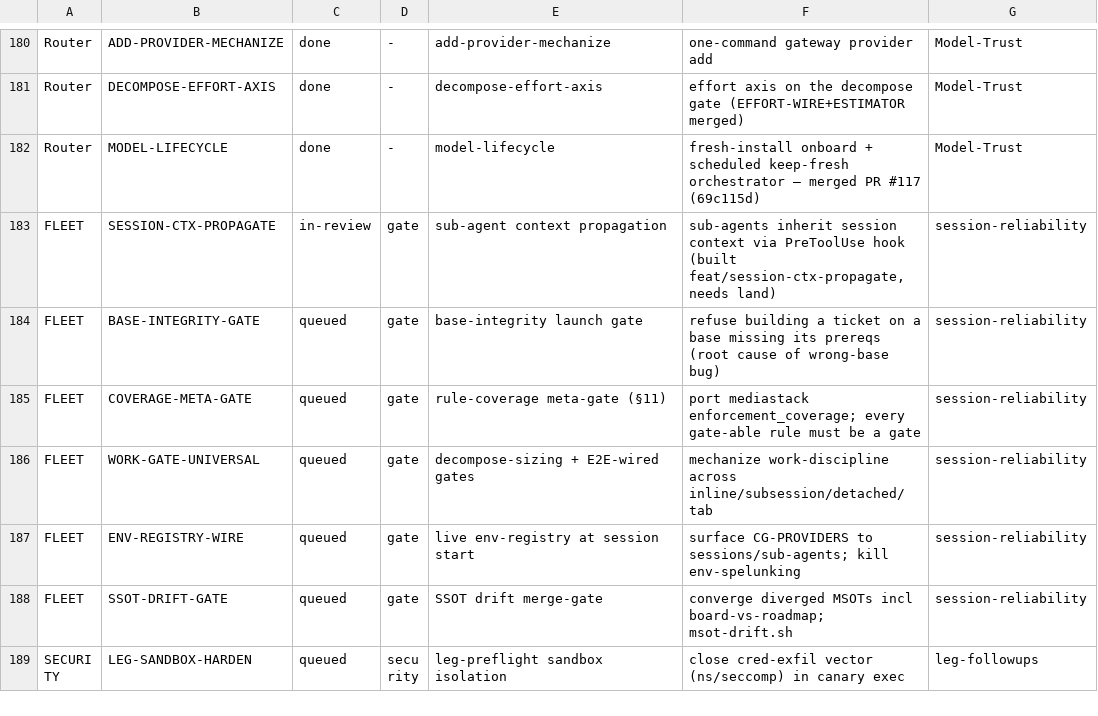
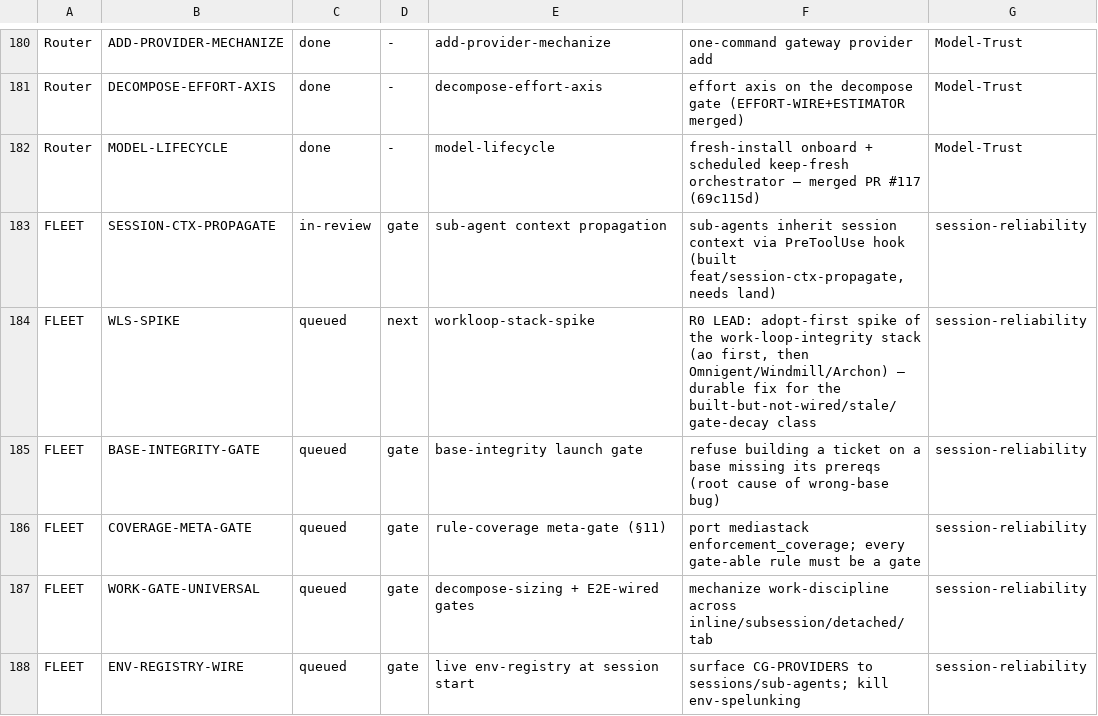
Before and after one commit to SLOP-Platform/charon, a TSV file: fleet/state/ROADMAP.tsv, drawn as a sheet; only a part is shown, gaps mark what is left out; the shorter side is filled out with more unchanged rows; the diff names each change by its address in the sheet, - before the commit and + after, or states it on an @@ line.

```diff
--- a/fleet/state/ROADMAP.tsv
+++ b/fleet/state/ROADMAP.tsv
+row 184: FLEET | WLS-SPIKE | queued | next | workloop-stack-spike | R0 LEAD: adopt-first spike of the work-loop-integrity stack (ao first, then Omnigent/Windmill/Archon) — durable fix for the built-but-not-wired/stale/gate-decay class | session-reliability
```
Also changed, not shown: 3 other files.
